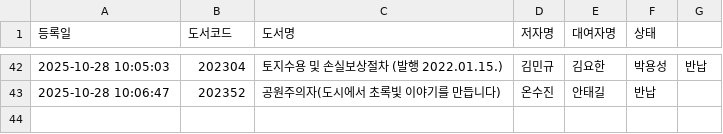
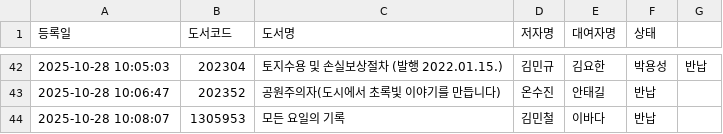
Before and after one commit to rlatjdfkr7979-ctrl/BookServer, a CSV file: books.csv, drawn as a sheet; only a part is shown, gaps mark what is left out; the diff names each change by its address in the sheet, - before the commit and + after, or states it on an @@ line.

Commit message:
Append new loan record to books.csv

```diff
--- a/books.csv
+++ b/books.csv
+row 44: 2025-10-28 10:08:07 | 1305953 | 모든 요일의 기록 | 김민철 | 이바다 | 반납
```
